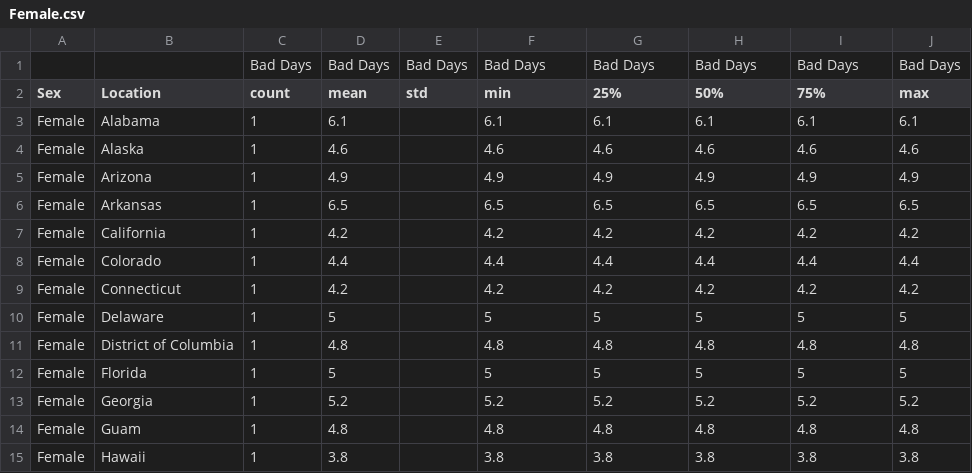
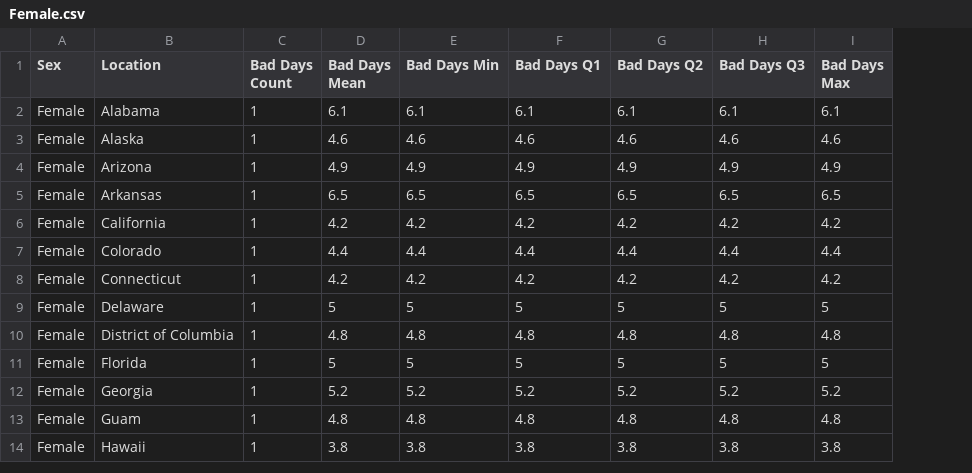
Before and after one commit to haiwy1218/mentalhealth_tech, a CSV file: Female.csv, drawn as a sheet; only a part is shown; removed rows and columns are numbered as before the commit, all else as after; the diff names each change by its address in the sheet, - before the commit and + after, or states it on an @@ line.

Commit message:
Update Female.csv

```diff
--- a/Female.csv
+++ b/Female.csv
-column E (std), empty
-row 1:  |  | Bad Days | Bad Days | Bad Days | Bad Days | Bad Days | Bad Days | Bad Days | Bad Days
-C1: count
+C1: Bad Days Count
-D1: mean
+D1: Bad Days Mean
-E1: min
+E1: Bad Days Min
-F1: 25%
+F1: Bad Days Q1
-G1: 50%
+G1: Bad Days Q2
-H1: 75%
+H1: Bad Days Q3
-I1: max
+I1: Bad Days Max
```
